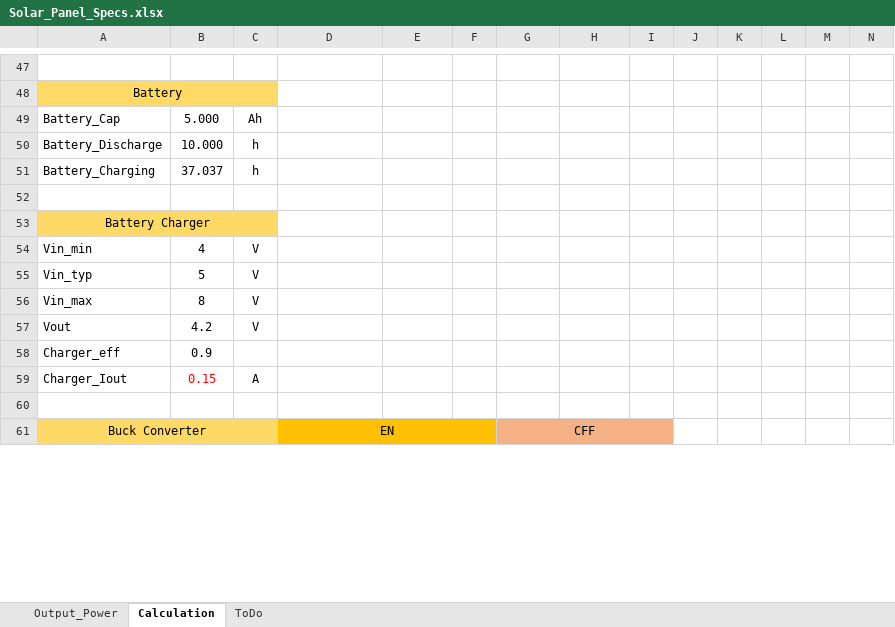
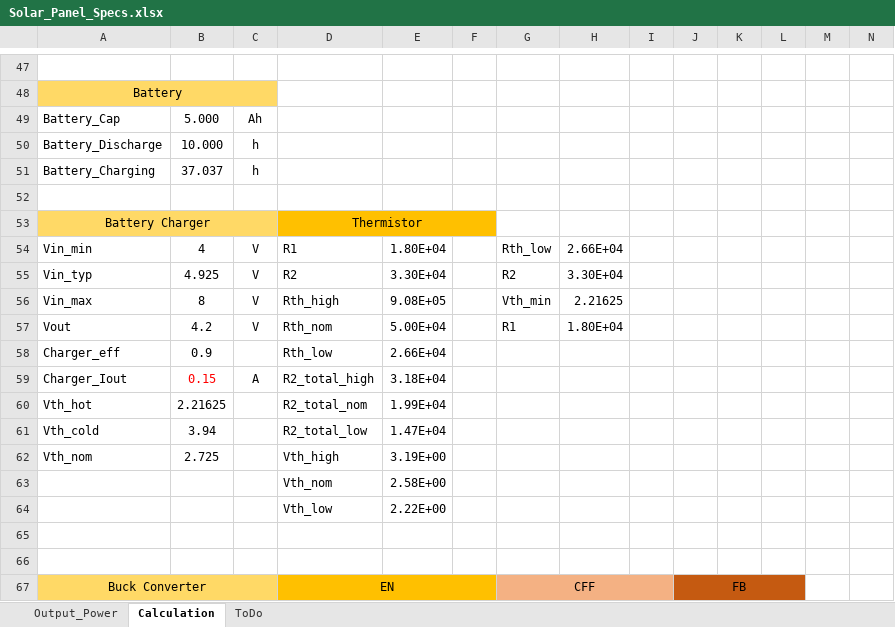
Before and after one commit to vtolenti89/Embedded, an Excel workbook: Projects/Solar_Powered_Battery/Docs/Solar_Panel_Specs.xlsx, sheet Calculation, drawn as a sheet; only a part is shown, gaps mark what is left out; values as stored, in another font and other column widths than the file's, no borders; charts and pictures not drawn; removed rows and columns are numbered as before the commit, all else as after; rows hold the shown columns only; the diff covers the shown part only; the diff names each change by its address in the sheet, - before the commit and + after, or states it on an @@ line.

Commit message:
update solar panel schematic

```diff
--- a/Projects/Solar_Powered_Battery/Docs/Solar_Panel_Specs.xlsx (sheet Calculation)
+++ b/Projects/Solar_Powered_Battery/Docs/Solar_Panel_Specs.xlsx (sheet Calculation)
-D53: (empty)
+D53: Thermistor
-D53:F53 fill: none
+D53:F53 fill: #FFC000
+D53:F53 merged
-D54: (empty)
+D54: R1
-E54: (empty)
+E54: 1.80E+04
-G54: (empty)
+G54: Rth_low
-H54: (empty)
+H54: 2.66E+04
-row 55: Vin_typ | 5 | V
+row 55: Vin_typ | 4.925 | V | R2 | 3.30E+04 |  | R2 | 3.30E+04
-D56: (empty)
+D56: Rth_high
-E56: (empty)
+E56: 9.08E+05
-G56: (empty)
+G56: Vth_min
-H56: (empty)
+H56: 2.21625
-D57: (empty)
+D57: Rth_nom
-E57: (empty)
+E57: 5.00E+04
-G57: (empty)
+G57: R1
-H57: (empty)
+H57: 1.80E+04
-D58: (empty)
+D58: Rth_low
-E58: (empty)
+E58: 2.66E+04
-D59: (empty)
+D59: R2_total_high
-E59: (empty)
+E59: 3.18E+04
+row 60: Vth_hot | 2.21625 |  | R2_total_nom | 1.99E+04
+row 61: Vth_cold | 3.94 |  | R2_total_low | 1.47E+04
+row 62: Vth_nom | 2.725 |  | Vth_high | 3.19E+00
+row 63:  |  |  | Vth_nom | 2.58E+00
+row 64:  |  |  | Vth_low | 2.22E+00
+row 66: (empty)
-J67: (empty)
+J67: FB
-J67:L67 fill: none
+J67:L67 fill: #C55A11
+J67:L67 merged
```
Also changed, not shown: 1 added row, 1 removed row, 40 edited cells, cell formats and merged cells elsewhere in this sheet, formulas that keep their value, charts or pictures, Material/Inventory.xlsx, 31 other files.
